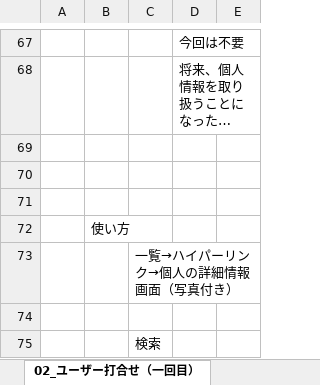
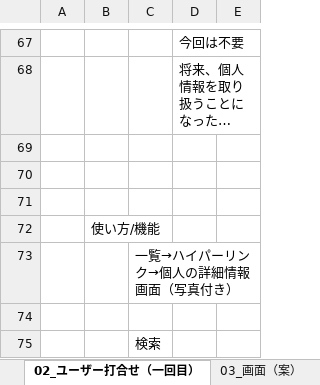
Before and after one commit to java201710/java, an Excel workbook: 99_チーム内打合せ用（総合演習）/打合せメモ.xlsx, sheet 02_ユーザー打合せ（一回目）, drawn as a sheet; only a part is shown, gaps mark what is left out; long unchanged cells end in …; values as stored, in another font and other column widths than the file's, no borders; the diff names each change by its address in the sheet, - before the commit and + after, or states it on an @@ line.

```diff
--- a/99_チーム内打合せ用（総合演習）/打合せメモ.xlsx (sheet 02_ユーザー打合せ（一回目）)
+++ b/99_チーム内打合せ用（総合演習）/打合せメモ.xlsx (sheet 02_ユーザー打合せ（一回目）)
+sheet tab: 03_画面（案）
-B72: 使い方
+B72: 使い方/機能
```
Also changed, not shown: other sheet tabs.
